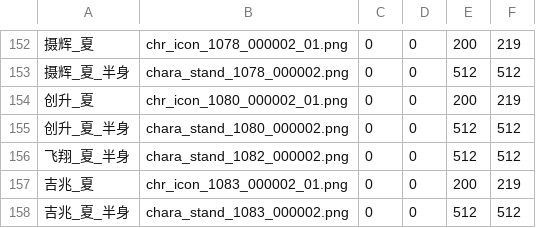
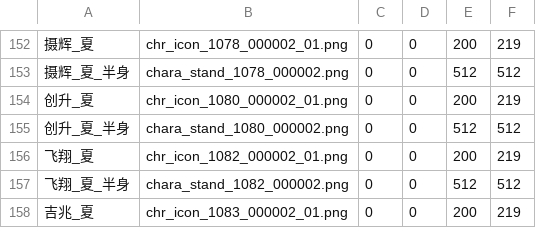
Before and after one commit to yikisi/2, a CSV file: res/uniform-summer/summer-uniform.csv, drawn as a sheet; only a part is shown, gaps mark what is left out; the shorter side is filled out with more unchanged rows; the diff names each change by its address in the sheet, - before the commit and + after, or states it on an @@ line.

```diff
--- a/res/uniform-summer/summer-uniform.csv
+++ b/res/uniform-summer/summer-uniform.csv
+row 156: 飞翔_夏 | chr_icon_1082_000002_01.png | 0 | 0 | 200 | 219
```
Also changed, not shown: csv/Chara/Chara1082.csv, res/others/others.csv, 12 other files.
